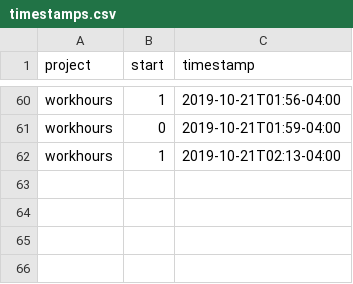
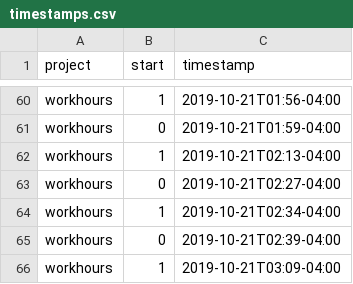
Before and after one commit to julianbarg/workhours, a CSV file: timestamps.csv, drawn as a sheet; only a part is shown, gaps mark what is left out.

Commit message:
autocommit

```diff
--- a/timestamps.csv
+++ b/timestamps.csv
@@ -62 +62,5 @@ workhours,0,2019-10-21T01:59-04:00
 workhours,1,2019-10-21T02:13-04:00
+workhours,0,2019-10-21T02:27-04:00
+workhours,1,2019-10-21T02:34-04:00
+workhours,0,2019-10-21T02:39-04:00
+workhours,1,2019-10-21T03:09-04:00
```
